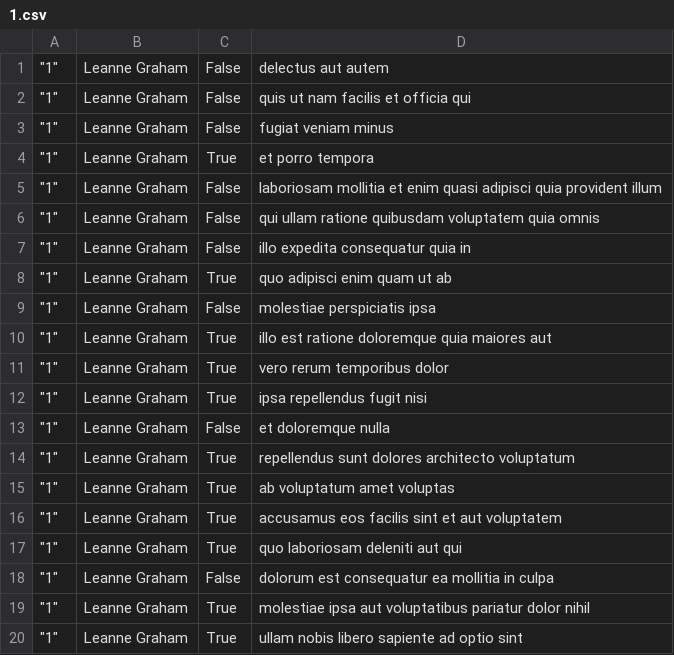
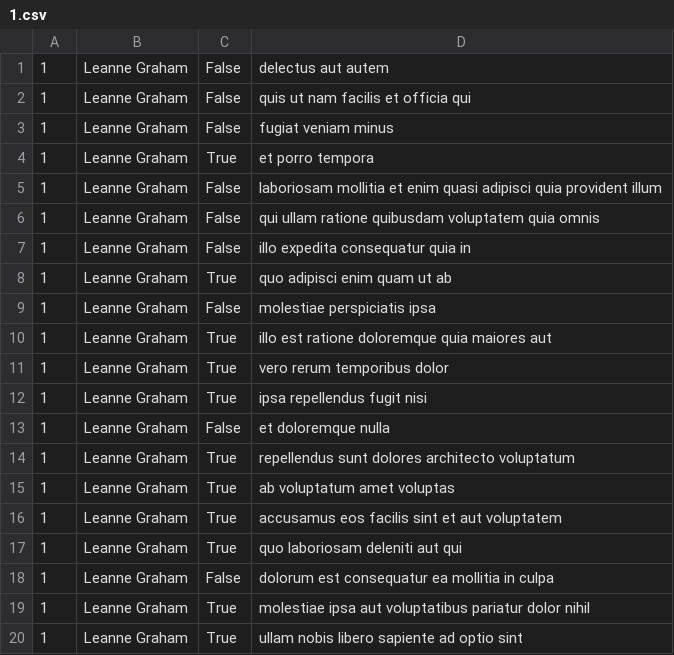
Before and after one commit to tamirwaleed/alx-system_engineering-devops, a CSV file: 0x15-api/1.csv, drawn as a sheet.

```diff
--- a/0x15-api/1.csv
+++ b/0x15-api/1.csv
@@ -1,20 +1,20 @@
-"""1""",Leanne Graham,False,delectus aut autem
-"""1""",Leanne Graham,False,quis ut nam facilis et officia qui
-"""1""",Leanne Graham,False,fugiat veniam minus
-"""1""",Leanne Graham,True,et porro tempora
-"""1""",Leanne Graham,False,laboriosam mollitia et enim quasi adipisci quia provident illum
-"""1""",Leanne Graham,False,qui ullam ratione quibusdam voluptatem quia omnis
-"""1""",Leanne Graham,False,illo expedita consequatur quia in
-"""1""",Leanne Graham,True,quo adipisci enim quam ut ab
-"""1""",Leanne Graham,False,molestiae perspiciatis ipsa
-"""1""",Leanne Graham,True,illo est ratione doloremque quia maiores aut
-"""1""",Leanne Graham,True,vero rerum temporibus dolor
-"""1""",Leanne Graham,True,ipsa repellendus fugit nisi
-"""1""",Leanne Graham,False,et doloremque nulla
-"""1""",Leanne Graham,True,repellendus sunt dolores architecto voluptatum
-"""1""",Leanne Graham,True,ab voluptatum amet voluptas
-"""1""",Leanne Graham,True,accusamus eos facilis sint et aut voluptatem
-"""1""",Leanne Graham,True,quo laboriosam deleniti aut qui
-"""1""",Leanne Graham,False,dolorum est consequatur ea mollitia in culpa
-"""1""",Leanne Graham,True,molestiae ipsa aut voluptatibus pariatur dolor nihil
-"""1""",Leanne Graham,True,ullam nobis libero sapiente ad optio sint
+"1","Leanne Graham","False","delectus aut autem"
+"1","Leanne Graham","False","quis ut nam facilis et officia qui"
+"1","Leanne Graham","False","fugiat veniam minus"
+"1","Leanne Graham","True","et porro tempora"
+"1","Leanne Graham","False","laboriosam mollitia et enim quasi adipisci quia provident illum"
+"1","Leanne Graham","False","qui ullam ratione quibusdam voluptatem quia omnis"
+"1","Leanne Graham","False","illo expedita consequatur quia in"
+"1","Leanne Graham","True","quo adipisci enim quam ut ab"
+"1","Leanne Graham","False","molestiae perspiciatis ipsa"
+"1","Leanne Graham","True","illo est ratione doloremque quia maiores aut"
+"1","Leanne Graham","True","vero rerum temporibus dolor"
+"1","Leanne Graham","True","ipsa repellendus fugit nisi"
+"1","Leanne Graham","False","et doloremque nulla"
+"1","Leanne Graham","True","repellendus sunt dolores architecto voluptatum"
+"1","Leanne Graham","True","ab voluptatum amet voluptas"
+"1","Leanne Graham","True","accusamus eos facilis sint et aut voluptatem"
+"1","Leanne Graham","True","quo laboriosam deleniti aut qui"
+"1","Leanne Graham","False","dolorum est consequatur ea mollitia in culpa"
+"1","Leanne Graham","True","molestiae ipsa aut voluptatibus pariatur dolor nihil"
+"1","Leanne Graham","True","ullam nobis libero sapiente ad optio sint"
```
Also changed, not shown: 1 other file.
